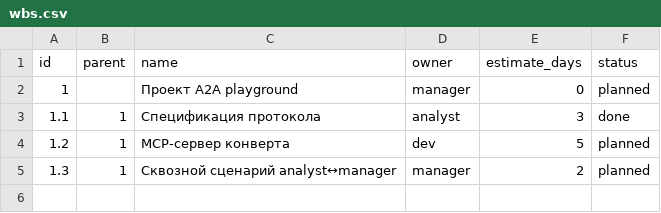
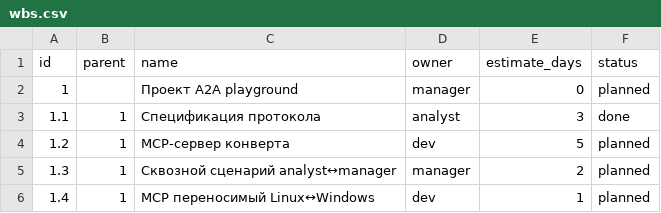
Before and after one commit to dobryakov/a2a-playground, a CSV file: wbs.csv, drawn as a sheet; the diff names each change by its address in the sheet, - before the commit and + after, or states it on an @@ line.

Commit message:
a2a(inform): В WBS добавлена задача 1.4 «MCP переносимый Linux↔Windows» (owner: dev,
Agent: analyst-agent
Msg-Id: xmxhof5i
For: manager-agent

```diff
--- a/wbs.csv
+++ b/wbs.csv
+row 6: 1.4 | 1 | MCP переносимый Linux↔Windows | dev | 1 | planned
```
Also changed, not shown: 1 other file.
